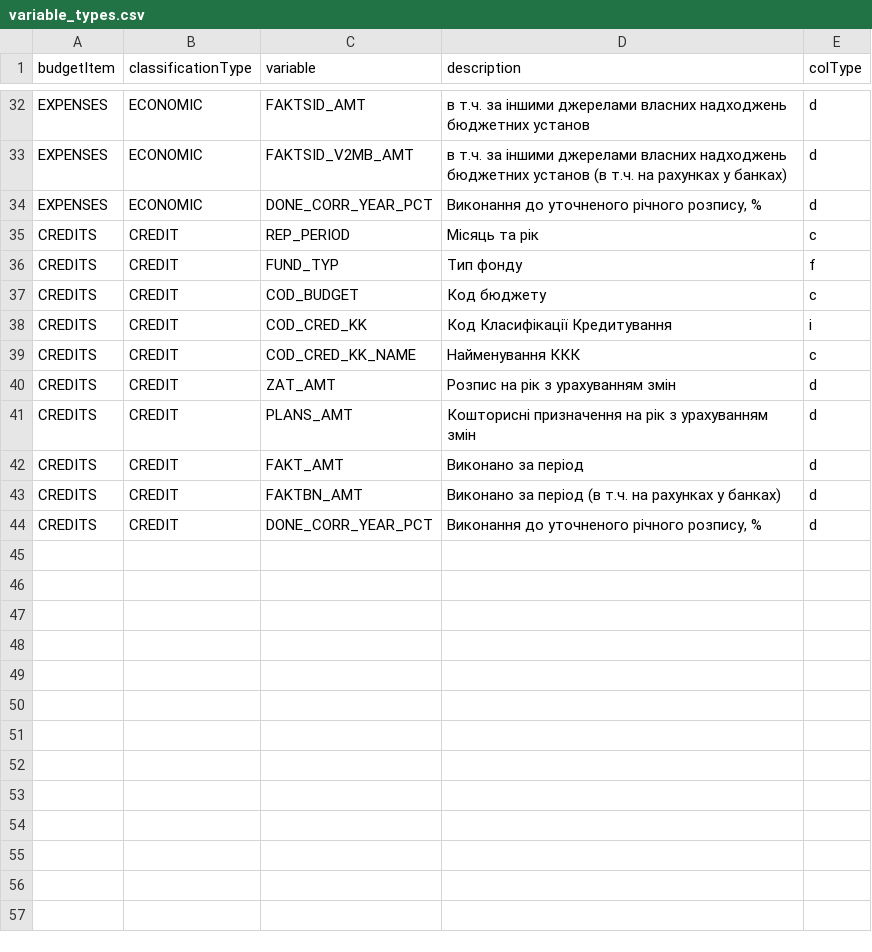
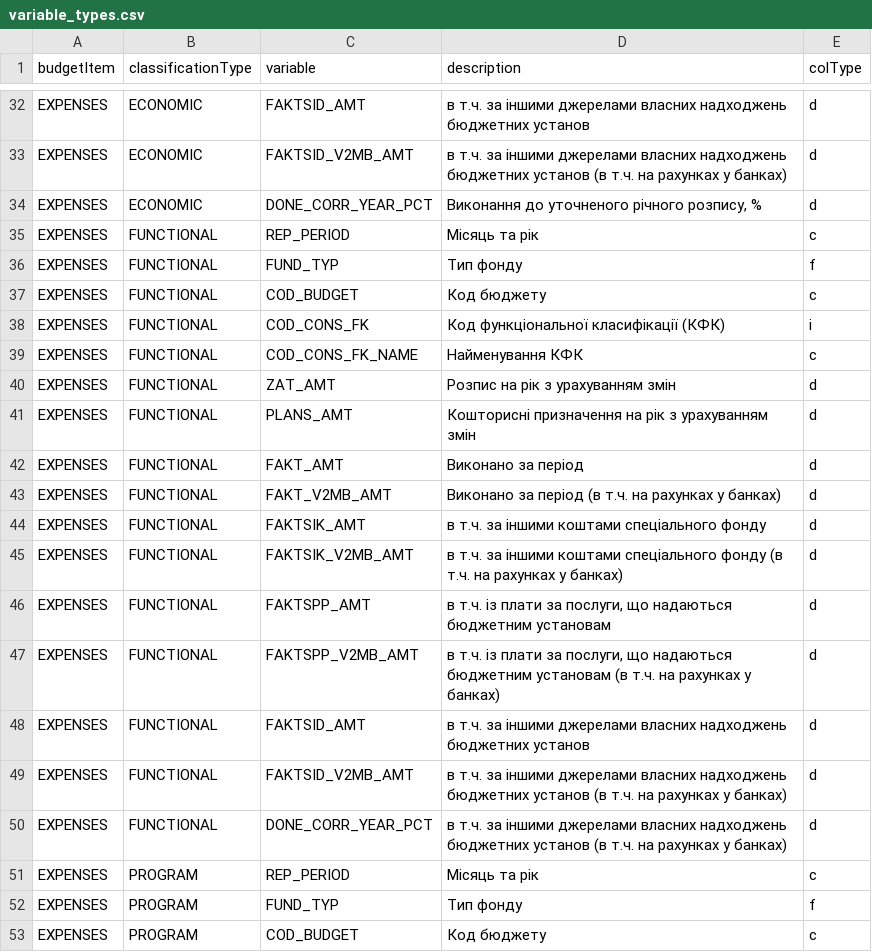
Before and after one commit to atsokol/openbudget-data-update, a CSV file: inputs/variable_types.csv, drawn as a sheet; only a part is shown, gaps mark what is left out; the shorter side is filled out with more unchanged rows; the diff covers the shown part only.

Commit message:
Include functional and program classification of expenses into data download. Change periodicity of run to every week.

```diff
--- a/inputs/variable_types.csv
+++ b/inputs/variable_types.csv
@@ -34 +34,20 @@ EXPENSES,ECONOMIC,FAKTSID_V2MB_AMT,в т.ч. за іншими джерелам
 EXPENSES,ECONOMIC,DONE_CORR_YEAR_PCT,"Виконання до уточненого річного розпису, %",d
+EXPENSES,FUNCTIONAL,REP_PERIOD,Місяць та рік,c
+EXPENSES,FUNCTIONAL,FUND_TYP,Тип фонду,f
+EXPENSES,FUNCTIONAL,COD_BUDGET,Код бюджету,c
+EXPENSES,FUNCTIONAL,COD_CONS_FK,Код функціональної класифікації (КФК),i
+EXPENSES,FUNCTIONAL,COD_CONS_FK_NAME,Найменування КФК,c
+EXPENSES,FUNCTIONAL,ZAT_AMT,Розпис на рік з урахуванням змін,d
+EXPENSES,FUNCTIONAL,PLANS_AMT,Кошторисні призначення на рік з урахуванням змін,d
+EXPENSES,FUNCTIONAL,FAKT_AMT,Виконано за період,d
+EXPENSES,FUNCTIONAL,FAKT_V2MB_AMT,Виконано за період (в т.ч. на рахунках у банках),d
+EXPENSES,FUNCTIONAL,FAKTSIK_AMT,в т.ч. за іншими коштами спеціального фонду,d
+EXPENSES,FUNCTIONAL,FAKTSIK_V2MB_AMT,в т.ч. за іншими коштами спеціального фонду (в т.ч. на рахунках у банках),d
+EXPENSES,FUNCTIONAL,FAKTSPP_AMT,"в т.ч. із плати за послуги, що надаються бюджетним установам",d
+EXPENSES,FUNCTIONAL,FAKTSPP_V2MB_AMT,"в т.ч. із плати за послуги, що надаються бюджетним установам (в т.ч. на рахунках у банках)",d
+EXPENSES,FUNCTIONAL,FAKTSID_AMT,в т.ч. за іншими джерелами власних надходжень бюджетних установ,d
+EXPENSES,FUNCTIONAL,FAKTSID_V2MB_AMT,в т.ч. за іншими джерелами власних надходжень бюджетних установ (в т.ч. на рахунках у банках),d
+EXPENSES,FUNCTIONAL,DONE_CORR_YEAR_PCT,в т.ч. за іншими джерелами власних надходжень бюджетних установ (в т.ч. на рахунках у банках),d
+EXPENSES,PROGRAM,REP_PERIOD,Місяць та рік,c
+EXPENSES,PROGRAM,FUND_TYP,Тип фонду,f
+EXPENSES,PROGRAM,COD_BUDGET,Код бюджету,c
```
Also changed, not shown: 17 added rows elsewhere in this file, 2 other files.
